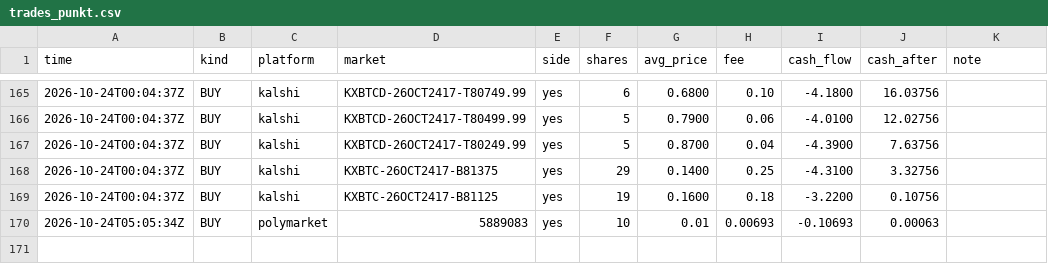
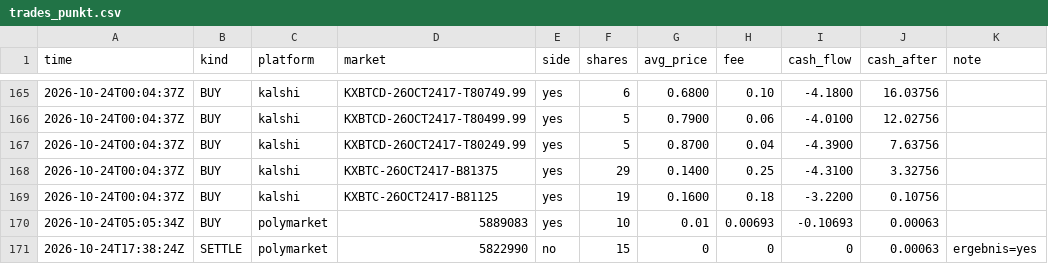
Before and after one commit to rouvenwieland/wahrscheinlichkeits-scanner-public, a CSV file: data/trades_punkt.csv, drawn as a sheet; only a part is shown, gaps mark what is left out.

```diff
--- a/data/trades_punkt.csv
+++ b/data/trades_punkt.csv
@@ -170 +170,2 @@ time,kind,platform,market,side,shares,avg_price,fee,cash_flow,cash_after,note
 2026-10-24T05:05:34Z,BUY,polymarket,5889083,yes,10,0.01,0.00693,-0.10693,0.00063,
+2026-10-24T17:38:24Z,SETTLE,polymarket,5822990,no,15,0,0,0,0.00063,ergebnis=yes
```
Also changed, not shown: data/berichte/verlauf.csv, data/trades_modell_roh.csv, 5 other files.
